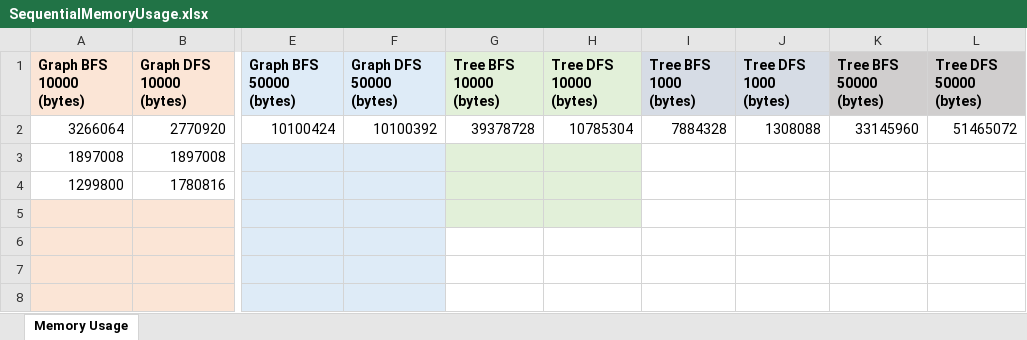
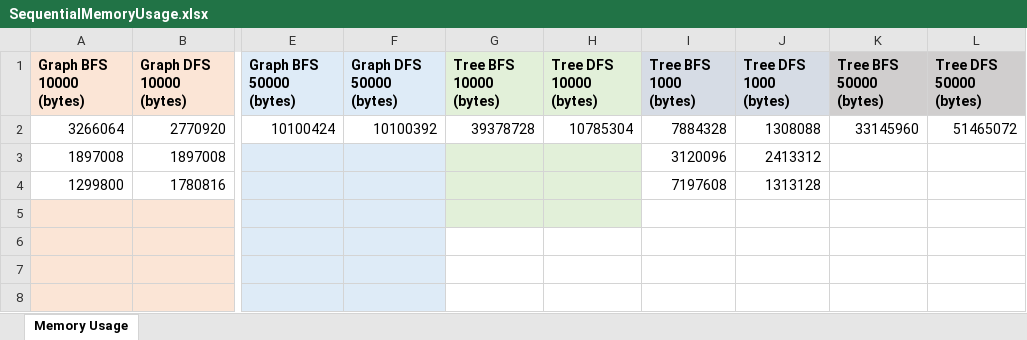
Before and after one commit to Clara2605/SearchAlgorithms, an Excel workbook: src/main/resources/data_output/SequentialMemoryUsage.xlsx, sheet Memory Usage, drawn as a sheet; only a part is shown, gaps mark what is left out; values as stored, in another font and other column widths than the file's, no borders; the diff names each change by its address in the sheet, - before the commit and + after, or states it on an @@ line.

Commit message:
changed output for parallel tree execution

```diff
--- a/src/main/resources/data_output/SequentialMemoryUsage.xlsx (sheet Memory Usage)
+++ b/src/main/resources/data_output/SequentialMemoryUsage.xlsx (sheet Memory Usage)
-I3 (Tree BFS 1000 (bytes)): (empty)
+I3 (Tree BFS 1000 (bytes)): 3120096
-J3 (Tree DFS 1000 (bytes)): (empty)
+J3 (Tree DFS 1000 (bytes)): 2413312
-I4 (Tree BFS 1000 (bytes)): (empty)
+I4 (Tree BFS 1000 (bytes)): 7197608
-J4 (Tree DFS 1000 (bytes)): (empty)
+J4 (Tree DFS 1000 (bytes)): 1313128
```
Also changed, not shown: src/main/resources/data_output/ParallelExecutionTimes.xlsx, src/main/resources/data_output/ParallelMemoryUsage.xlsx, 2 other files.
